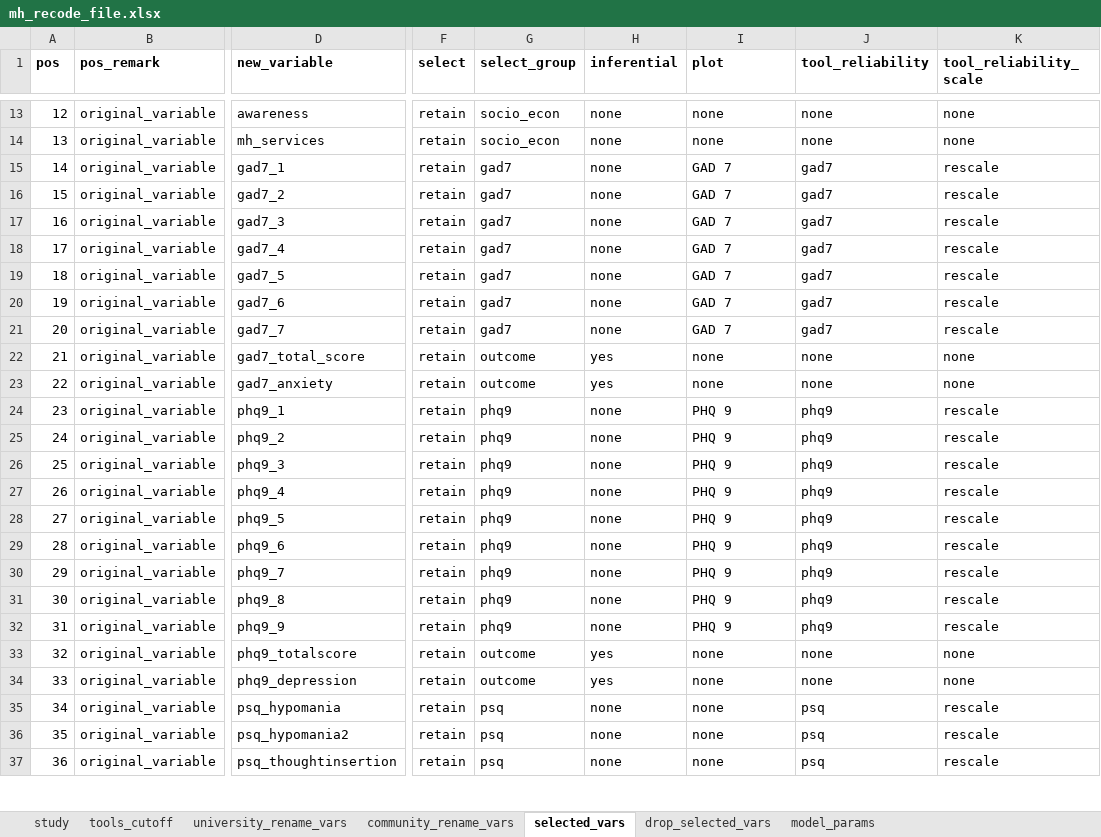
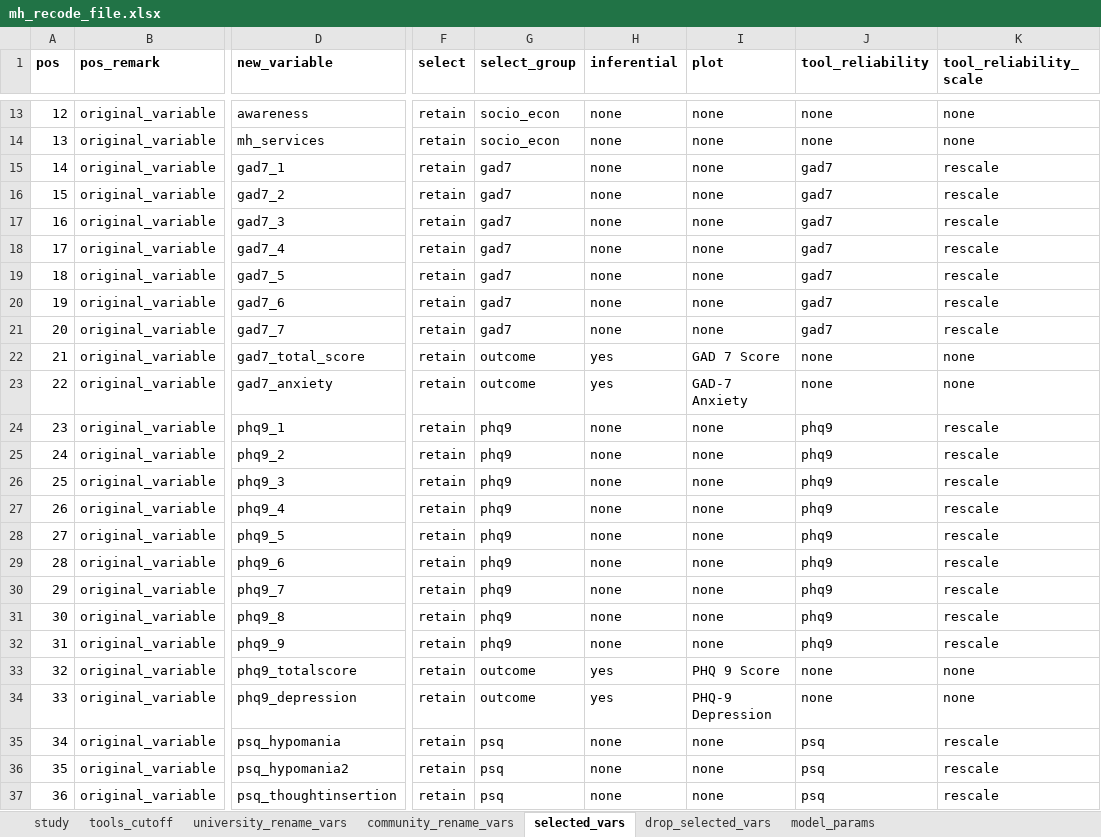
Before and after one commit to APHRC-DSE/Comparative-Analysis-of-Mental-Health-Predictors, an Excel workbook: Analysis/mh_recode_file.xlsx, sheet selected_vars, drawn as a sheet; only a part is shown, gaps mark what is left out; values as stored, in another font and other column widths than the file's, no borders; the diff covers the shown part only; the diff names each change by its address in the sheet, - before the commit and + after, or states it on an @@ line.

Commit message:
Adding severity plots

```diff
--- a/Analysis/mh_recode_file.xlsx (sheet selected_vars)
+++ b/Analysis/mh_recode_file.xlsx (sheet selected_vars)
-I15:I21 (plot): GAD 7
+I15:I21 (plot): none
-I22 (plot): none
+I22 (plot): GAD 7 Score
-I23 (plot): none
+I23 (plot): GAD-7 Anxiety
-I24:I32 (plot): PHQ 9
+I24:I32 (plot): none
-I33 (plot): none
+I33 (plot): PHQ 9 Score
-I34 (plot): none
+I34 (plot): PHQ-9 Depression
```
Also changed, not shown: 2 added rows and 2 edited cells elsewhere in this sheet, 8 other files.
